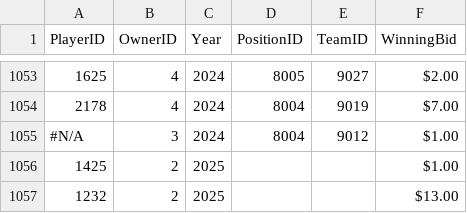
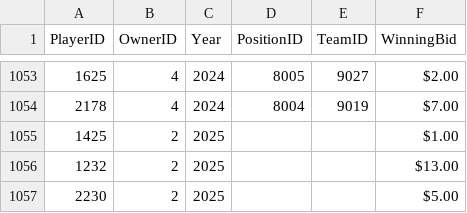
Before and after one commit to NPGrant81/fantasy-football-pi, a CSV file: backend/data/draft_results.csv, drawn as a sheet; only a part is shown, gaps mark what is left out; the shorter side is filled out with more unchanged rows.

```diff
--- a/backend/data/draft_results.csv
+++ b/backend/data/draft_results.csv
@@ -1054,3 +1054,2 @@ PlayerID,OwnerID,Year,PositionID,TeamID,WinningBid
 2178,4,2024,8004,9019,$7.00
-#N/A,3,2024,8004,9012,$1.00
 1425,2,2025,,,$1.00
```
Also changed, not shown: backend/data/draft_budget.csv, 7 other files.
